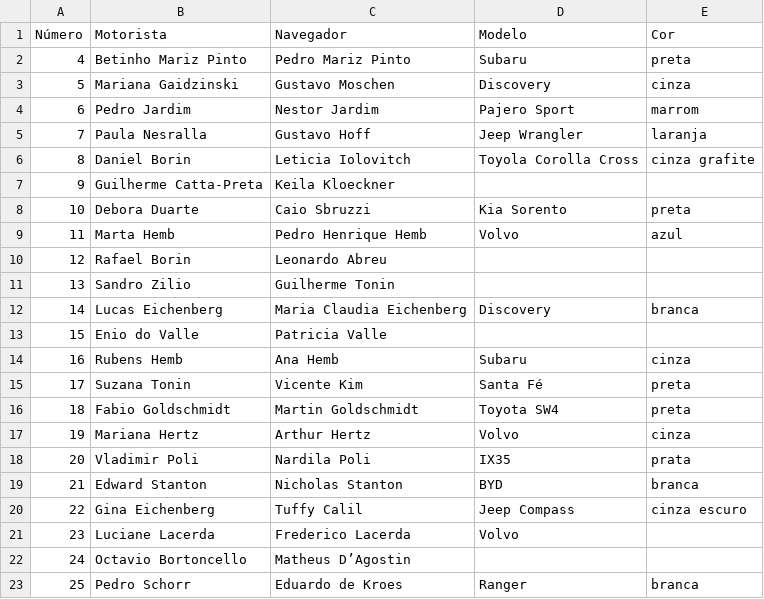
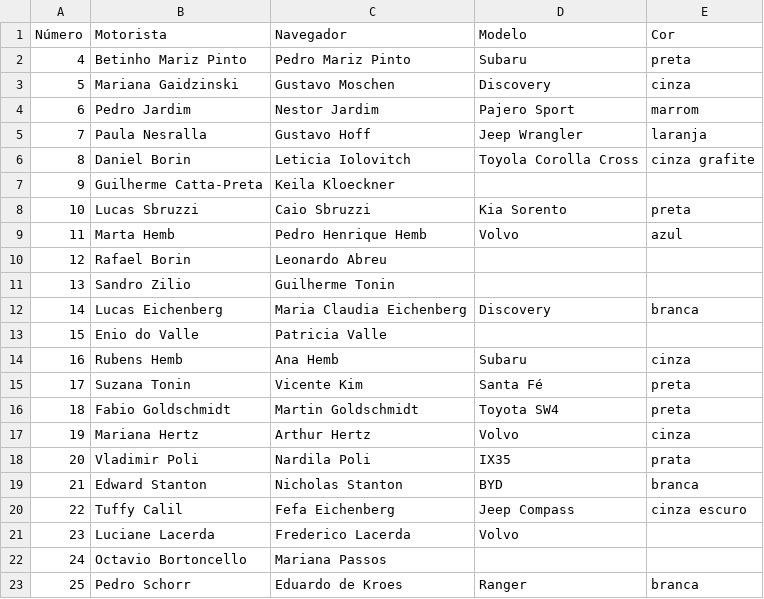
Before and after one commit to felipefreitassilva/RallyBritishClubAPI, a CSV file: carros.csv, drawn as a sheet.

Commit message:
Update carros.csv

```diff
--- a/carros.csv
+++ b/carros.csv
@@ -7,3 +7,3 @@ Número,Motorista,Navegador,Modelo,Cor
 9,Guilherme Catta-Preta,Keila Kloeckner,,
-10,Debora Duarte,Caio Sbruzzi,Kia Sorento,preta
+10,Lucas Sbruzzi,Caio Sbruzzi,Kia Sorento,preta
 11,Marta Hemb,Pedro Henrique Hemb,Volvo,azul
@@ -19,5 +19,5 @@ Número,Motorista,Navegador,Modelo,Cor
 21,Edward Stanton,Nicholas Stanton,BYD,branca
-22,Gina Eichenberg,Tuffy Calil,Jeep Compass,cinza escuro
+22,Tuffy Calil,Fefa Eichenberg,Jeep Compass,cinza escuro
 23,Luciane Lacerda,Frederico Lacerda,Volvo,
-24,Octavio Bortoncello,Matheus D’Agostin,,
+24,Octavio Bortoncello,Mariana Passos,,
 25,Pedro Schorr,Eduardo de Kroes,Ranger,branca
```
